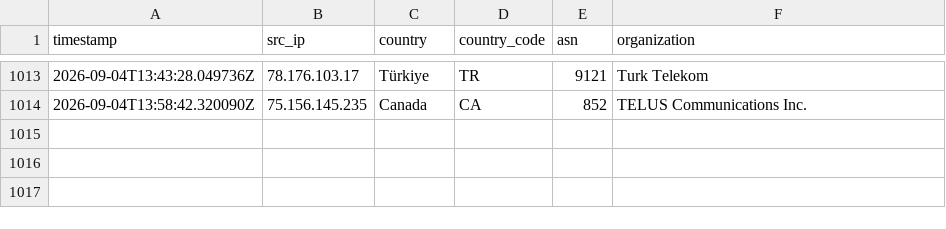
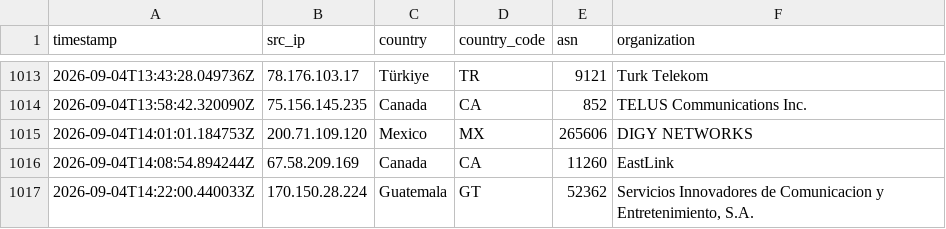
Before and after one commit to Prabhath-de/AWS_Honeypot, a CSV file: data/processed/geoip_asn.csv, drawn as a sheet; only a part is shown, gaps mark what is left out.

```diff
--- a/data/processed/geoip_asn.csv
+++ b/data/processed/geoip_asn.csv
@@ -1014 +1014,4 @@ timestamp,src_ip,country,country_code,asn,organization
 2026-09-04T13:58:42.320090Z,75.156.145.235,Canada,CA,852,TELUS Communications Inc.
+2026-09-04T14:01:01.184753Z,200.71.109.120,Mexico,MX,265606,DIGY NETWORKS
+2026-09-04T14:08:54.894244Z,67.58.209.169,Canada,CA,11260,EastLink
+2026-09-04T14:22:00.440033Z,170.150.28.224,Guatemala,GT,52362,"Servicios Innovadores de Comunicacion y Entretenimiento, S.A."
```
Also changed, not shown: 2 other files.
